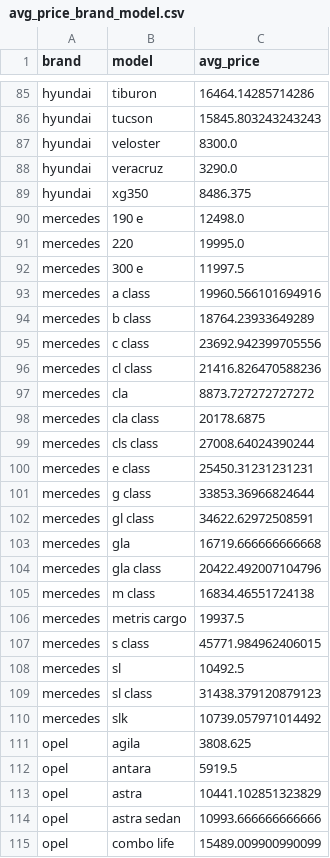
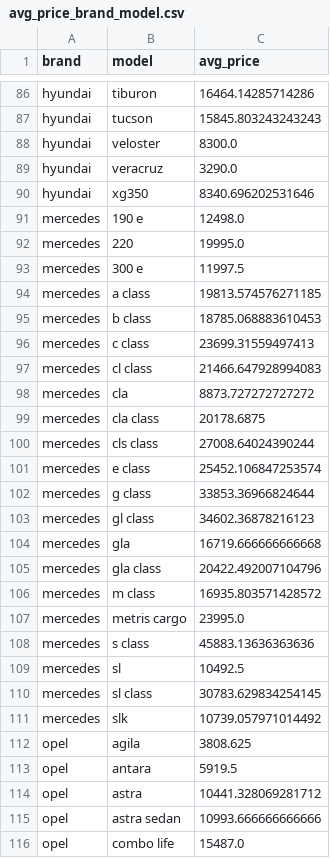
Before and after one commit to vehnie/Cars4You, a CSV file: data/avg_price_brand_model.csv, drawn as a sheet; only a part is shown, gaps mark what is left out; the diff covers the shown part only.

```diff
--- a/data/avg_price_brand_model.csv
+++ b/data/avg_price_brand_model.csv
@@ -88,3 +89,3 @@ hyundai,veloster,8300.0
 hyundai,veracruz,3290.0
-hyundai,xg350,8486.375
+hyundai,xg350,8340.696202531646
 mercedes,190 e,12498.0
@@ -92,6 +93,6 @@ mercedes,220,19995.0
 mercedes,300 e,11997.5
-mercedes,a class,19960.566101694916
-mercedes,b class,18764.23933649289
-mercedes,c class,23692.942399705556
-mercedes,cl class,21416.826470588236
+mercedes,a class,19813.574576271185
+mercedes,b class,18785.068883610453
+mercedes,c class,23699.31559497413
+mercedes,cl class,21466.647928994083
 mercedes,cla,8873.727272727272
@@ -99,12 +100,12 @@ mercedes,cla class,20178.6875
 mercedes,cls class,27008.64024390244
-mercedes,e class,25450.31231231231
+mercedes,e class,25452.106847253574
 mercedes,g class,33853.36966824644
-mercedes,gl class,34622.62972508591
+mercedes,gl class,34602.36878216123
 mercedes,gla,16719.666666666668
 mercedes,gla class,20422.492007104796
-mercedes,m class,16834.46551724138
-mercedes,metris cargo,19937.5
-mercedes,s class,45771.984962406015
+mercedes,m class,16935.803571428572
+mercedes,metris cargo,23995.0
+mercedes,s class,45883.13636363636
 mercedes,sl,10492.5
-mercedes,sl class,31438.379120879123
+mercedes,sl class,30783.629834254145
 mercedes,slk,10739.057971014492
@@ -112,4 +113,4 @@ opel,agila,3808.625
 opel,antara,5919.5
-opel,astra,10441.102851323829
+opel,astra,10441.328069281712
 opel,astra sedan,10993.666666666666
-opel,combo life,15489.009900990099
+opel,combo life,15487.0
```
Also changed, not shown: 2 added rows and 63 edited cells elsewhere in this file, 1 other file.
